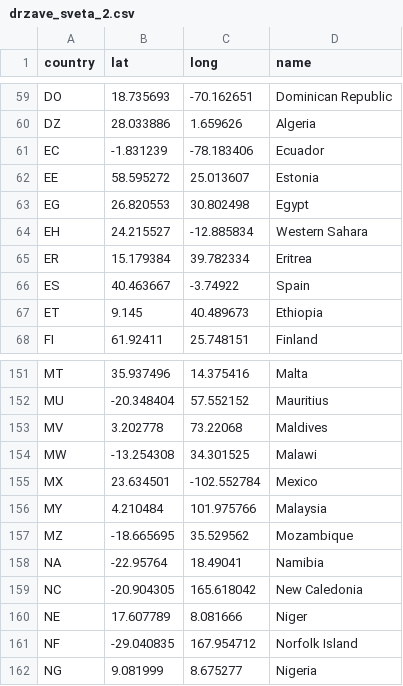
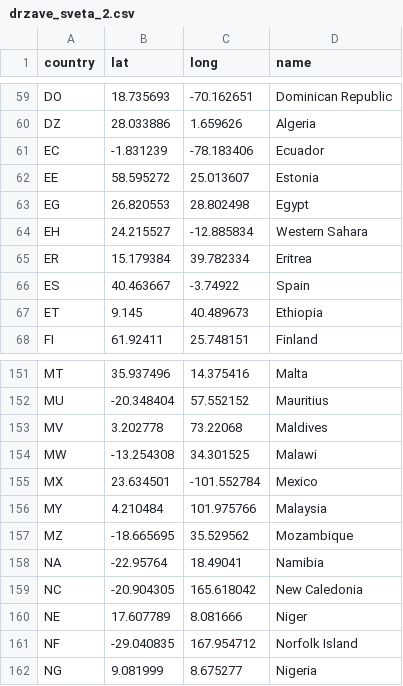
Before and after one commit to SamoFMF/APPR-2014-15, a CSV file: podatki/drzave_sveta_2.csv, drawn as a sheet; only a part is shown, gaps mark what is left out; the diff covers the shown part only.

```diff
--- a/podatki/drzave_sveta_2.csv
+++ b/podatki/drzave_sveta_2.csv
@@ -62,3 +62,3 @@ EC;-1.831239;-78.183406;Ecuador
 EE;58.595272;25.013607;Estonia
-EG;26.820553;30.802498;Egypt
+EG;26.820553;28.802498;Egypt
 EH;24.215527;-12.885834;Western Sahara
@@ -154,3 +154,3 @@ MV;3.202778;73.22068;Maldives
 MW;-13.254308;34.301525;Malawi
-MX;23.634501;-102.552784;Mexico
+MX;23.634501;-101.552784;Mexico
 MY;4.210484;101.975766;Malaysia
```
Also changed, not shown: 10 edited cells elsewhere in this file, 4 other files.
